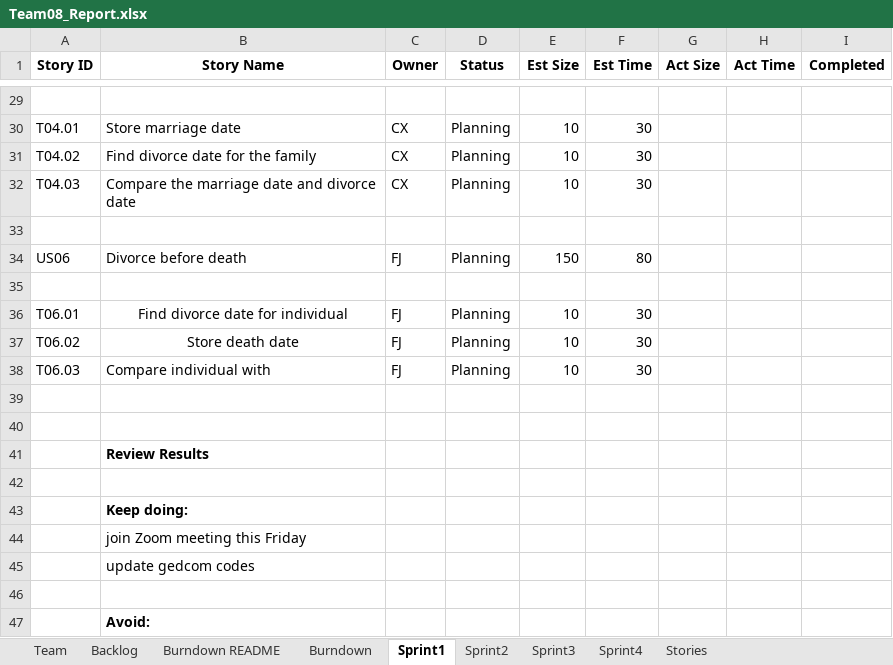
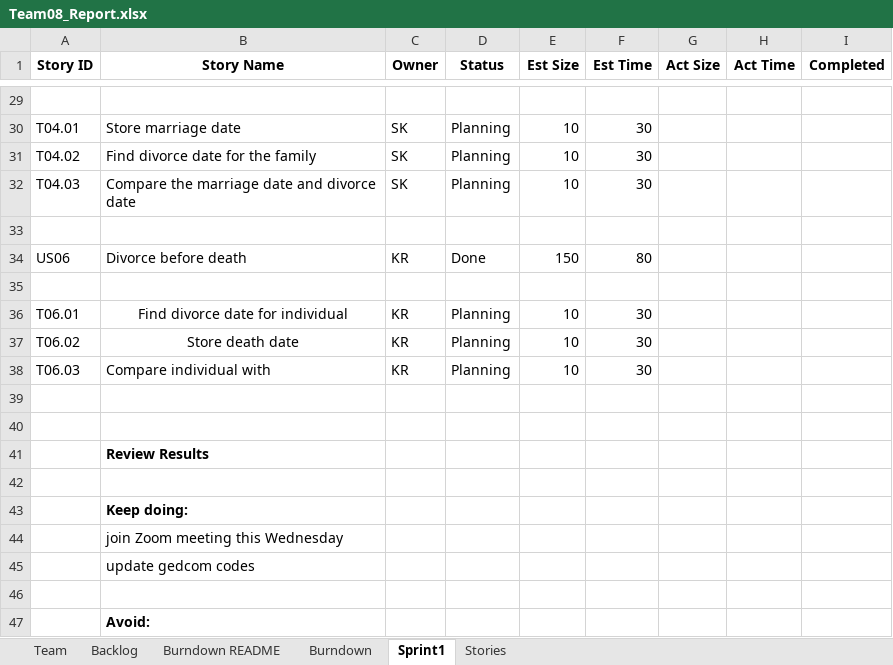
Before and after one commit to Harsh-rm/CS-555-Team-8, an Excel workbook: Team08_Report.xlsx, sheet Sprint1, drawn as a sheet; only a part is shown, gaps mark what is left out; values as stored, in another font and other column widths than the file's, no borders; the diff covers the shown part only; the diff names each change by its address in the sheet, - before the commit and + after, or states it on an @@ line.

```diff
--- a/Team08_Report.xlsx (sheet Sprint1)
+++ b/Team08_Report.xlsx (sheet Sprint1)
-sheet tab: Sprint2
-sheet tab: Sprint3
-sheet tab: Sprint4
-C30:C32 (Owner): CX
+C30:C32 (Owner): SK
-C34 (Owner): FJ
+C34 (Owner): KR
-D34 (Status): Planning
+D34 (Status): Done
-C36:C38 (Owner): FJ
+C36:C38 (Owner): KR
-B44 (Story Name): join Zoom meeting this Friday
+B44 (Story Name): join Zoom meeting this Wednesday
```
Also changed, not shown: 27 edited cells elsewhere in this sheet, sheet Backlog, sheet Burndown, sheet Burndown README, sheet Team, 3 other files.
